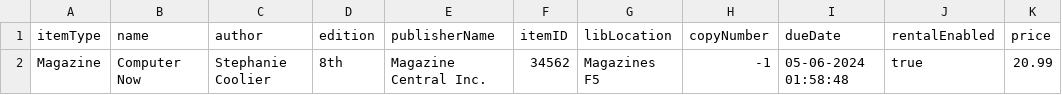
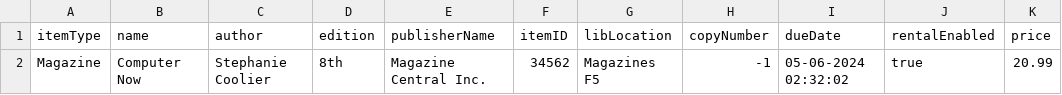
Before and after one commit to sharma-muskaan/EECS-3311-Deliverable2, a CSV file: src/csv/Armen_physItem_data.csv, drawn as a sheet.

```diff
--- a/src/csv/Armen_physItem_data.csv
+++ b/src/csv/Armen_physItem_data.csv
@@ -1,2 +1,2 @@
 itemType,name,author,edition,publisherName,itemID,libLocation,copyNumber,dueDate,rentalEnabled,price
-Magazine,Computer Now,Stephanie Coolier,8th,Magazine Central Inc.,34562,Magazines F5,-1,05-06-2024 01:58:48,true,20.99
+Magazine,Computer Now,Stephanie Coolier,8th,Magazine Central Inc.,34562,Magazines F5,-1,05-06-2024 02:32:02,true,20.99
```
Also changed, not shown: src/csv/max_physItem_data.csv, 4 other files.
